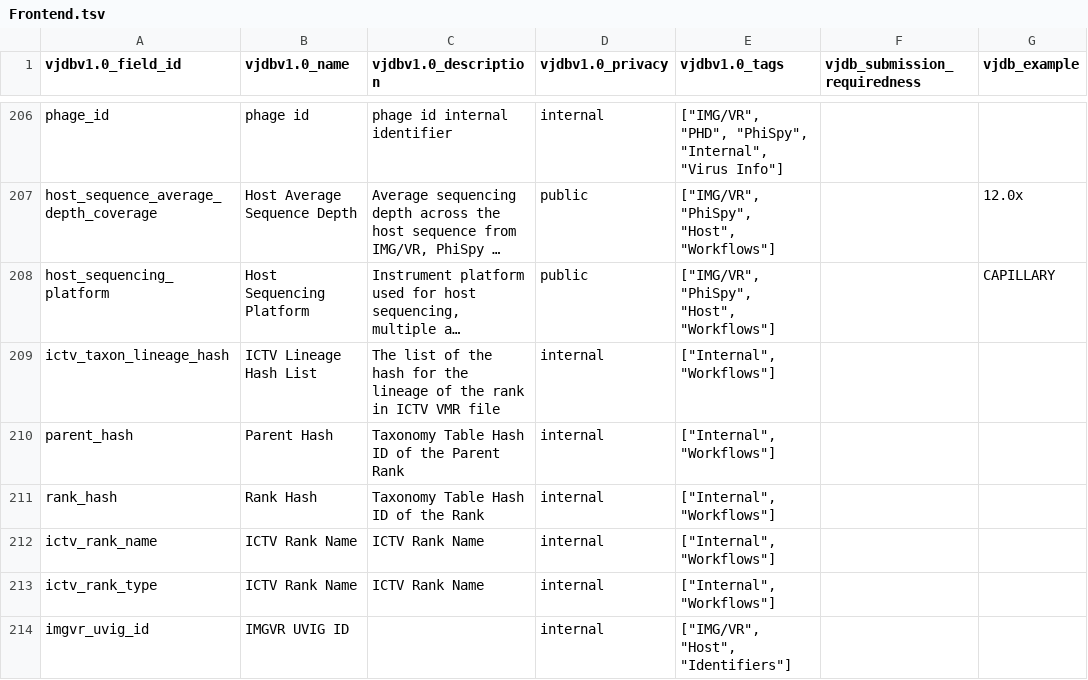
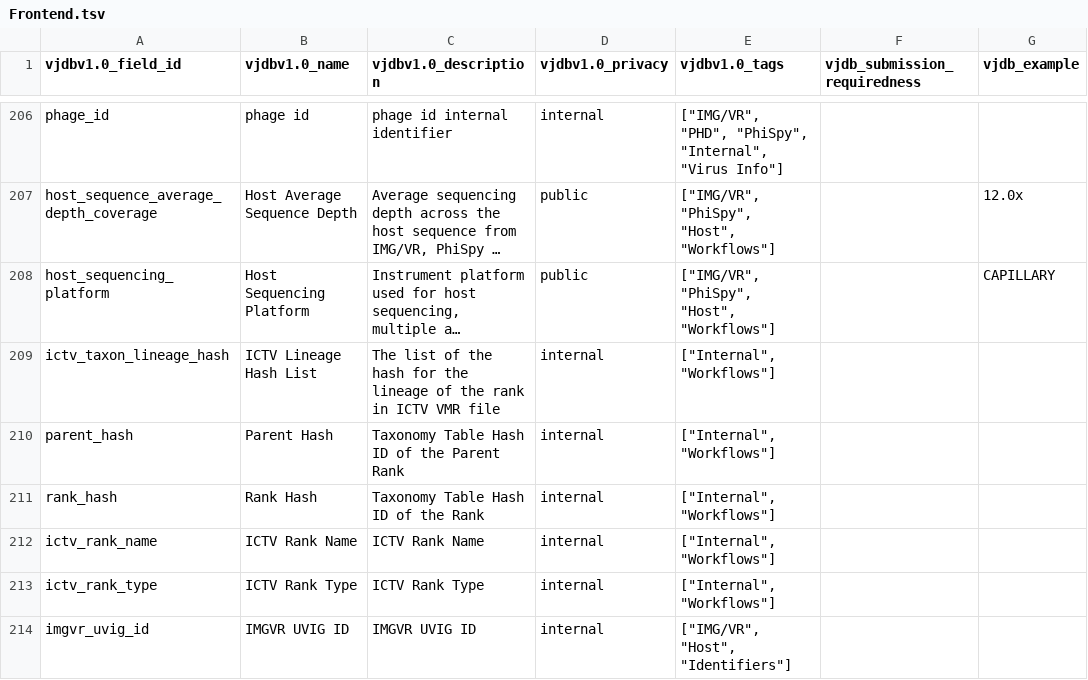
Before and after one commit to VirJenDB/virjendb_metadata, a TSV file: raw_files/Frontend.tsv, drawn as a sheet; only a part is shown, gaps mark what is left out; long unchanged cells end in …; the diff names each change by its address in the sheet, - before the commit and + after, or states it on an @@ line.

```diff
--- a/raw_files/Frontend.tsv
+++ b/raw_files/Frontend.tsv
-B213 (vjdbv1.0_name): ICTV Rank Name
+B213 (vjdbv1.0_name): ICTV Rank Type
-C213 (vjdbv1.0_description): ICTV Rank Name
+C213 (vjdbv1.0_description): ICTV Rank Type
-C214 (vjdbv1.0_description): (empty)
+C214 (vjdbv1.0_description): IMGVR UVIG ID
```
Also changed, not shown: raw_files/DB_Scheme.tsv, raw_files/vjdbv1.0_metadata_schema_all.tsv, 2 other files.
